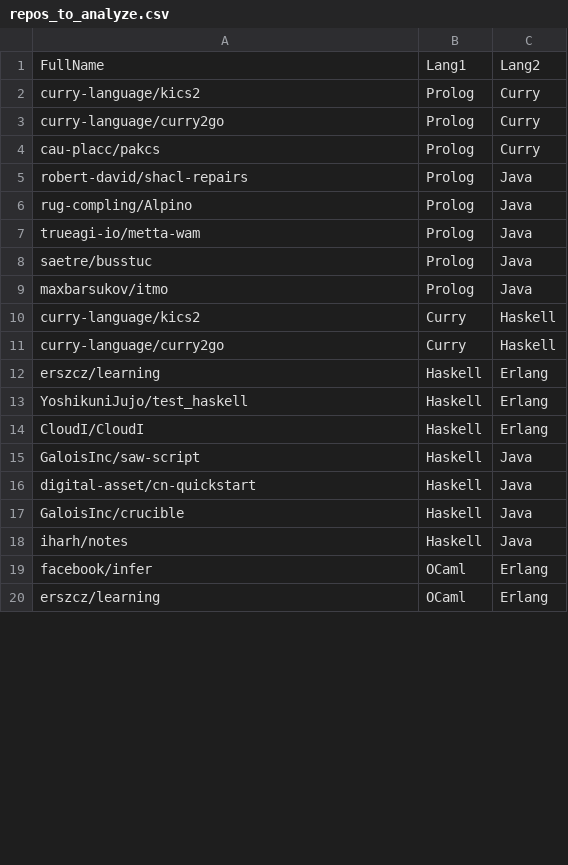
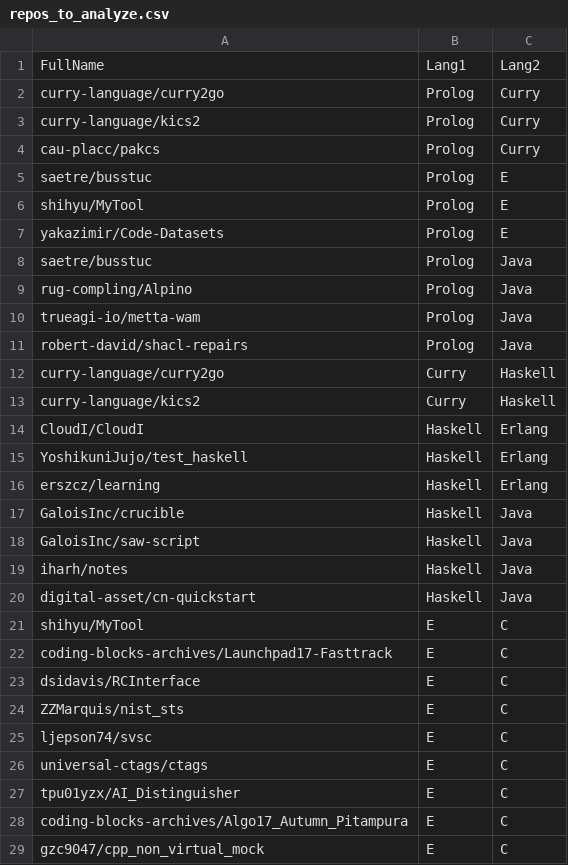
Before and after one commit to Vdloisem/GitCollabCollector, a CSV file: repos_to_analyze.csv, drawn as a sheet; only a part is shown; the shorter side is filled out with more unchanged rows; the diff covers the shown part only.

```diff
--- a/repos_to_analyze.csv
+++ b/repos_to_analyze.csv
@@ -1,18 +1,29 @@
 FullName,Lang1,Lang2
+curry-language/curry2go,Prolog,Curry
 curry-language/kics2,Prolog,Curry
-curry-language/curry2go,Prolog,Curry
 cau-placc/pakcs,Prolog,Curry
-robert-david/shacl-repairs,Prolog,Java
+saetre/busstuc,Prolog,E
+shihyu/MyTool,Prolog,E
+yakazimir/Code-Datasets,Prolog,E
+saetre/busstuc,Prolog,Java
 rug-compling/Alpino,Prolog,Java
 trueagi-io/metta-wam,Prolog,Java
-saetre/busstuc,Prolog,Java
-maxbarsukov/itmo,Prolog,Java
+robert-david/shacl-repairs,Prolog,Java
+curry-language/curry2go,Curry,Haskell
 curry-language/kics2,Curry,Haskell
-curry-language/curry2go,Curry,Haskell
+CloudI/CloudI,Haskell,Erlang
+YoshikuniJujo/test_haskell,Haskell,Erlang
 erszcz/learning,Haskell,Erlang
-YoshikuniJujo/test_haskell,Haskell,Erlang
-CloudI/CloudI,Haskell,Erlang
+GaloisInc/crucible,Haskell,Java
 GaloisInc/saw-script,Haskell,Java
+iharh/notes,Haskell,Java
 digital-asset/cn-quickstart,Haskell,Java
-GaloisInc/crucible,Haskell,Java
-iharh/notes,Haskell,Java
+shihyu/MyTool,E,C
+coding-blocks-archives/Launchpad17-Fasttrack,E,C
+dsidavis/RCInterface,E,C
+ZZMarquis/nist_sts,E,C
+ljepson74/svsc,E,C
+universal-ctags/ctags,E,C
+tpu01yzx/AI_Distinguisher,E,C
+coding-blocks-archives/Algo17_Autumn_Pitampura,E,C
+gzc9047/cpp_non_virtual_mock,E,C
```
Also changed, not shown: 9 added rows, 14 moved rows and 1 edited cell elsewhere in this file, lang_pair_difficulty_summary.csv, repo_difficulty_detail.csv, 2 other files.
